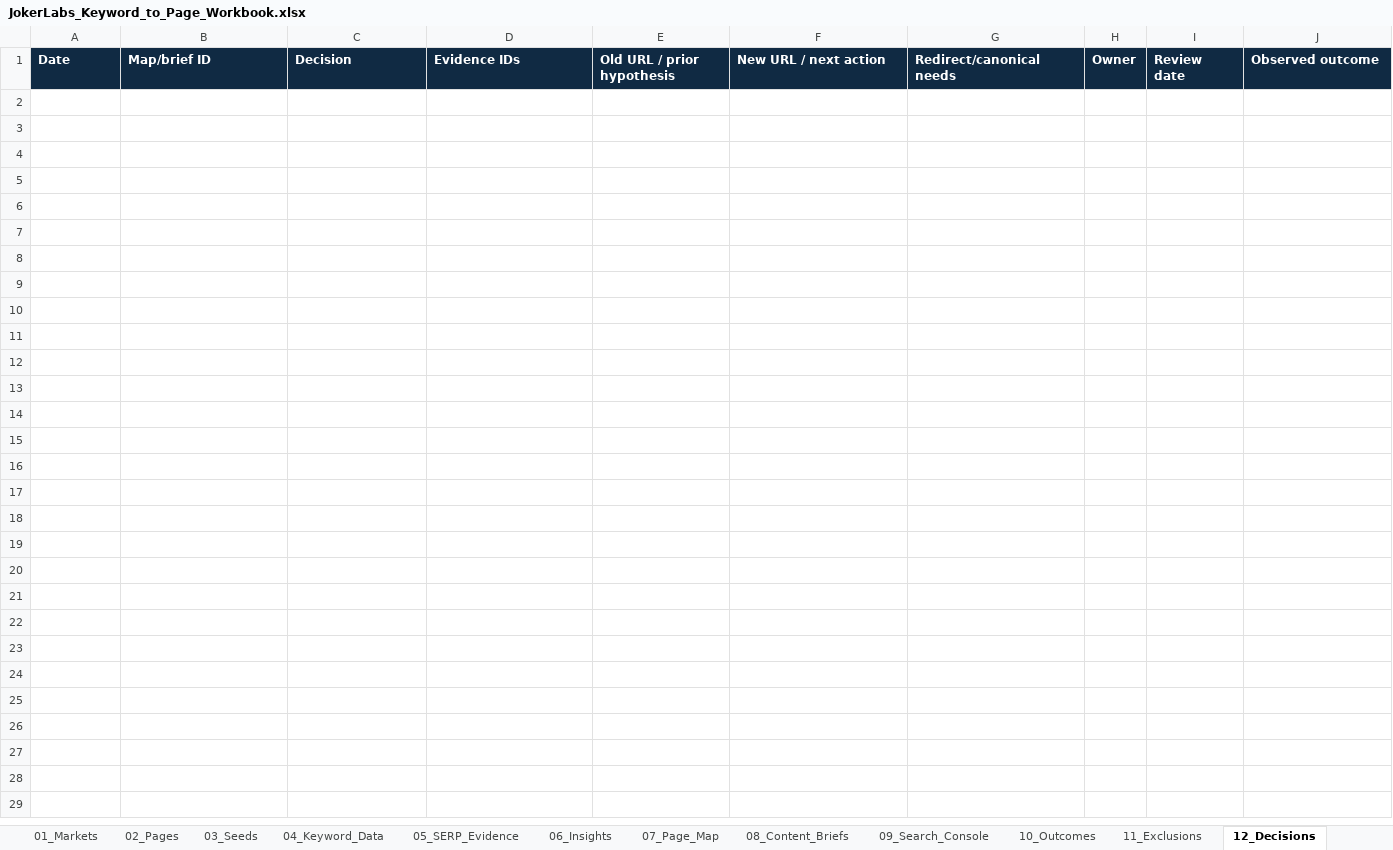
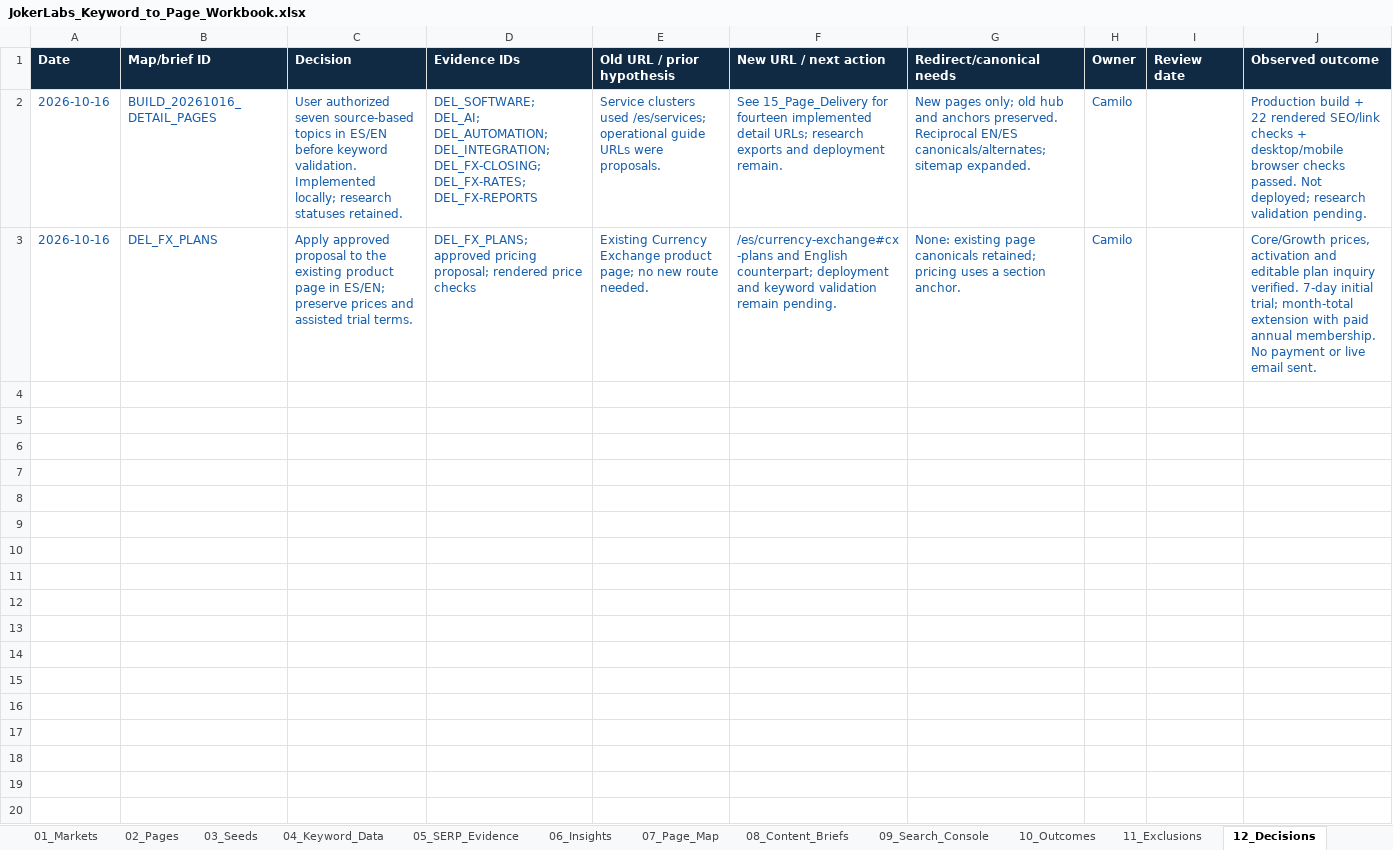
Before and after one commit to JokerLabsAI/joker-website, an Excel workbook: docs/marketing/keyword-research/JokerLabs_Keyword_to_Page_Workbook.xlsx, sheet 12_Decisions, drawn as a sheet; only a part is shown; values as stored, in another font and other column widths than the file's, no borders; table styles not drawn; the diff covers the shown part only; the diff names each change by its address in the sheet, - before the commit and + after, or states it on an @@ line.

```diff
--- a/docs/marketing/keyword-research/JokerLabs_Keyword_to_Page_Workbook.xlsx (sheet 12_Decisions)
+++ b/docs/marketing/keyword-research/JokerLabs_Keyword_to_Page_Workbook.xlsx (sheet 12_Decisions)
+row 2: 2026-10-16 | BUILD_20261016_DETAIL_PAGES | User authorized seven source-based topics in ES/EN before keyword validation. Implemented locally; research statuses retained. | DEL_SOFTWARE; DEL_AI; DEL_AUTOMATION; DEL_INTEGRATION; DEL_FX-CLOSING; DEL_FX-RATES; DEL_FX-REPORTS | Service clusters used /es/services; operational guide URLs were proposals. | See 15_Page_Delivery for fourteen implemented detail URLs; research exports and deployment remain. | New pages only; old hub and anchors preserved. Reciprocal EN/ES canonicals/alternates; sitemap expanded. | Camilo |  | Production build + 22 rendered SEO/link checks + desktop/mobile browser checks passed. Not deployed; research validation pending.
+row 3: 2026-10-16 | DEL_FX_PLANS | Apply approved proposal to the existing product page in ES/EN; preserve prices and assisted trial terms. | DEL_FX_PLANS; approved pricing proposal; rendered price checks | Existing Currency Exchange product page; no new route needed. | /es/currency-exchange#cx-plans and English counterpart; deployment and keyword validation remain pending. | None: existing page canonicals retained; pricing uses a section anchor. | Camilo |  | Core/Growth prices, activation and editable plan inquiry verified. 7-day initial trial; month-total extension with paid annual membership. No payment or live email sent.
+row 4: (empty)
+row 5: (empty)
+row 6: (empty)
+row 7: (empty)
+row 8: (empty)
+row 9: (empty)
+row 10: (empty)
+row 11: (empty)
+row 12: (empty)
+row 13: (empty)
+row 14: (empty)
+row 15: (empty)
+row 16: (empty)
+row 17: (empty)
+row 18: (empty)
+row 19: (empty)
+row 20: (empty)
```
Also changed, not shown: 21 added rows elsewhere in this sheet, sheet 02_Pages, sheet 08_Content_Briefs, sheet 07_Page_Map, sheet 00_Start, sheet 01_Markets, other sheet tabs, 57 other files.
